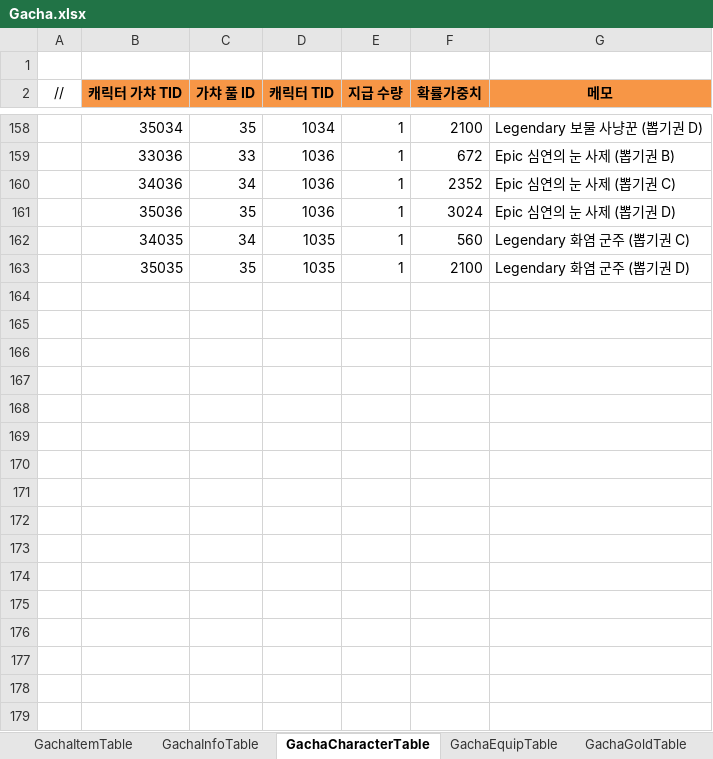
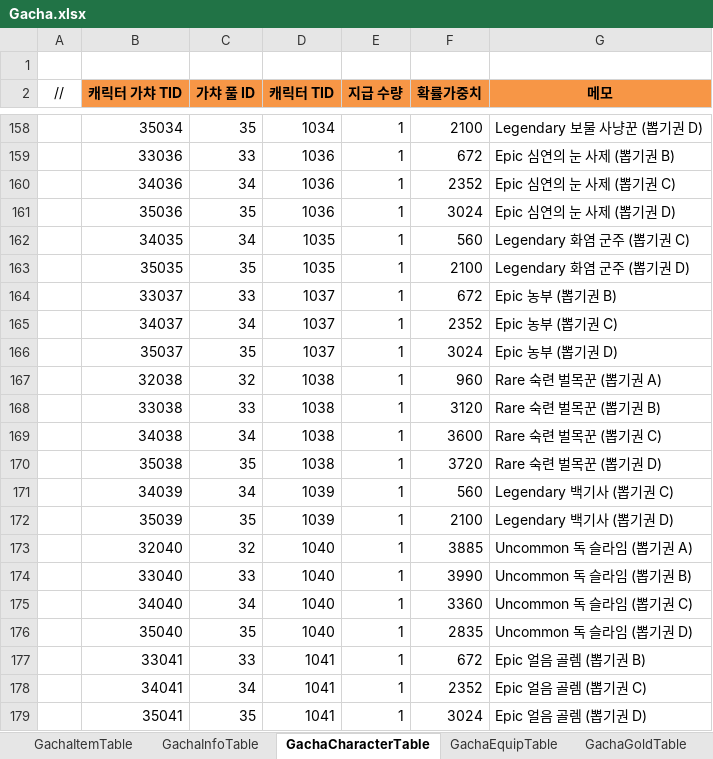
Before and after one commit to JeongTaeWoong99/Windows_simulator, an Excel workbook: GameDesign/Excel/Gacha.xlsx, sheet GachaCharacterTable, drawn as a sheet; only a part is shown, gaps mark what is left out; values as stored, in another font and other column widths than the file's, no borders; the diff names each change by its address in the sheet, - before the commit and + after, or states it on an @@ line.

```diff
--- a/GameDesign/Excel/Gacha.xlsx (sheet GachaCharacterTable)
+++ b/GameDesign/Excel/Gacha.xlsx (sheet GachaCharacterTable)
+row 164:  | 33037 | 33 | 1037 | 1 | 672 | Epic 농부 (뽑기권 B)
+row 165:  | 34037 | 34 | 1037 | 1 | 2352 | Epic 농부 (뽑기권 C)
+row 166:  | 35037 | 35 | 1037 | 1 | 3024 | Epic 농부 (뽑기권 D)
+row 167:  | 32038 | 32 | 1038 | 1 | 960 | Rare 숙련 벌목꾼 (뽑기권 A)
+row 168:  | 33038 | 33 | 1038 | 1 | 3120 | Rare 숙련 벌목꾼 (뽑기권 B)
+row 169:  | 34038 | 34 | 1038 | 1 | 3600 | Rare 숙련 벌목꾼 (뽑기권 C)
+row 170:  | 35038 | 35 | 1038 | 1 | 3720 | Rare 숙련 벌목꾼 (뽑기권 D)
+row 171:  | 34039 | 34 | 1039 | 1 | 560 | Legendary 백기사 (뽑기권 C)
+row 172:  | 35039 | 35 | 1039 | 1 | 2100 | Legendary 백기사 (뽑기권 D)
+row 173:  | 32040 | 32 | 1040 | 1 | 3885 | Uncommon 독 슬라임 (뽑기권 A)
+row 174:  | 33040 | 33 | 1040 | 1 | 3990 | Uncommon 독 슬라임 (뽑기권 B)
+row 175:  | 34040 | 34 | 1040 | 1 | 3360 | Uncommon 독 슬라임 (뽑기권 C)
+row 176:  | 35040 | 35 | 1040 | 1 | 2835 | Uncommon 독 슬라임 (뽑기권 D)
+row 177:  | 33041 | 33 | 1041 | 1 | 672 | Epic 얼음 골렘 (뽑기권 B)
+row 178:  | 34041 | 34 | 1041 | 1 | 2352 | Epic 얼음 골렘 (뽑기권 C)
+row 179:  | 35041 | 35 | 1041 | 1 | 3024 | Epic 얼음 골렘 (뽑기권 D)
```
Also changed, not shown: GameDesign/Excel/Character.xlsx, GameDesign/Excel/Localization/Loc_Character.xlsx, 18 other files.
